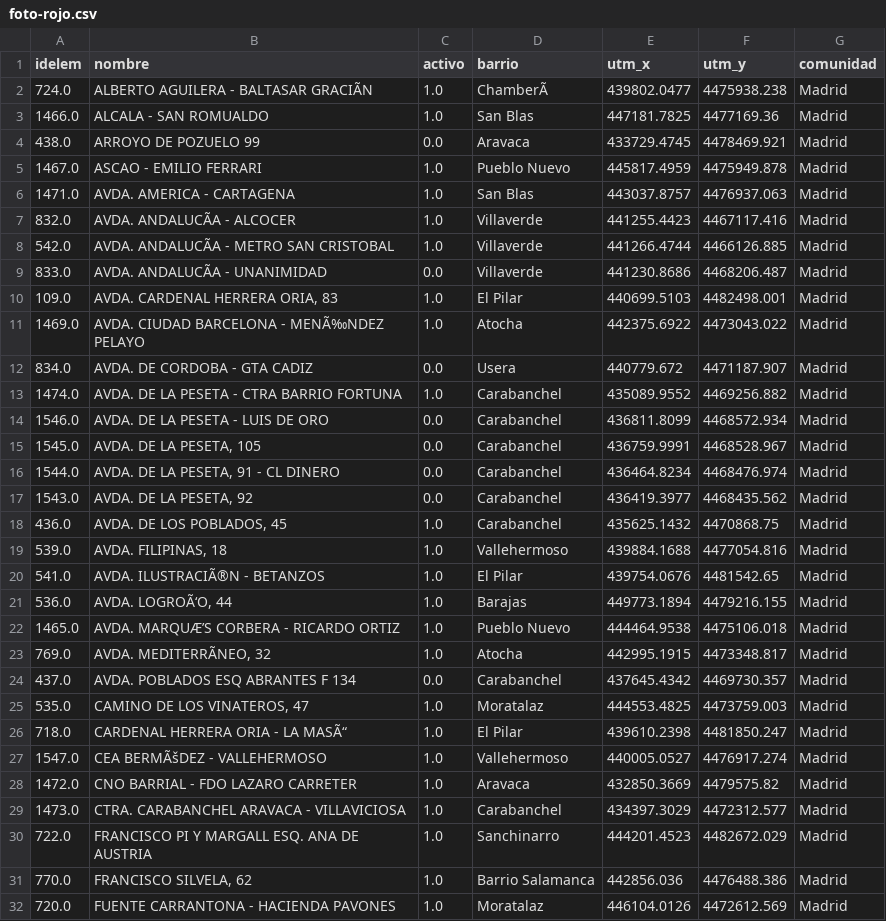
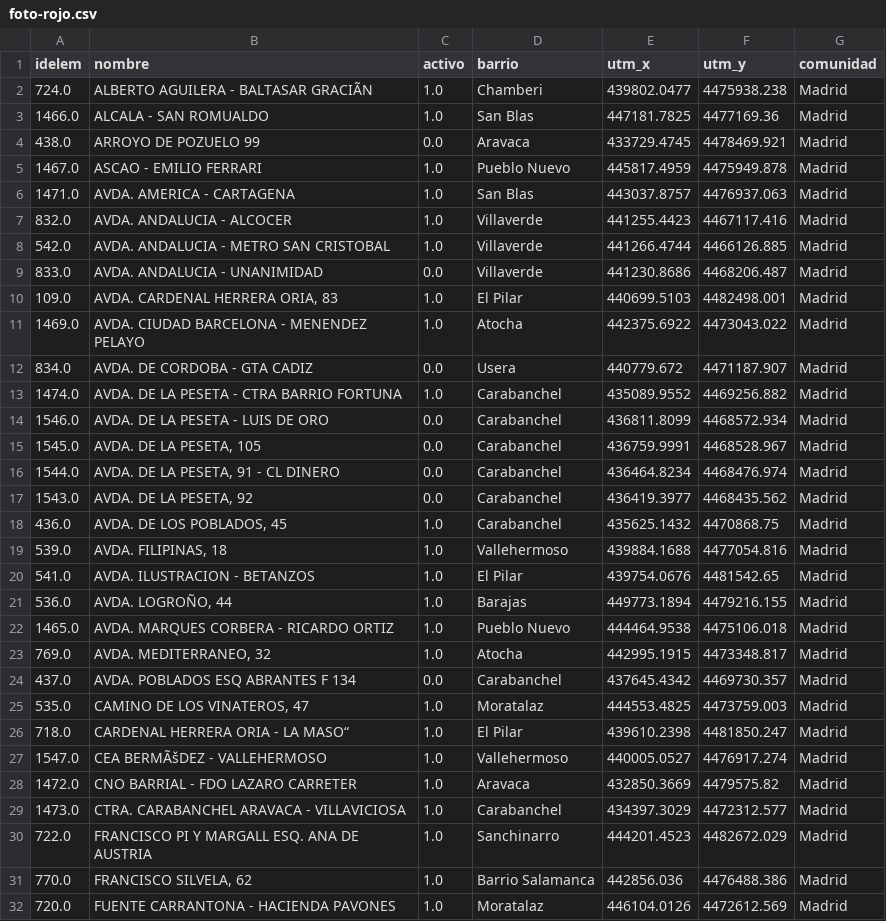
Before and after one commit to FacultadInformatica-LinkedData/Curso2016-2017, a CSV file: HandsOn/Group90/csv/foto-rojo.csv, drawn as a sheet; only a part is shown; the diff covers the shown part only; the diff names each change by its address in the sheet, - before the commit and + after, or states it on an @@ line.

Commit message:
Update foto-rojo.csv

```diff
--- a/HandsOn/Group90/csv/foto-rojo.csv
+++ b/HandsOn/Group90/csv/foto-rojo.csv
-D2 (barrio): ChamberÃ
+D2 (barrio): Chamberi
-B7 (nombre): AVDA. ANDALUCÃA - ALCOCER
+B7 (nombre): AVDA. ANDALUCIA - ALCOCER
-B8 (nombre): AVDA. ANDALUCÃA - METRO SAN CRISTOBAL
+B8 (nombre): AVDA. ANDALUCIA - METRO SAN CRISTOBAL
-B9 (nombre): AVDA. ANDALUCÃA - UNANIMIDAD
+B9 (nombre): AVDA. ANDALUCIA - UNANIMIDAD
-B11 (nombre): AVDA. CIUDAD BARCELONA - MENÃ‰NDEZ PELAYO
+B11 (nombre): AVDA. CIUDAD BARCELONA - MENENDEZ PELAYO
-B20 (nombre): AVDA. ILUSTRACIÃ®N - BETANZOS
+B20 (nombre): AVDA. ILUSTRACION - BETANZOS
-B21 (nombre): AVDA. LOGROÃ‘O, 44
+B21 (nombre): AVDA. LOGROÑO, 44
-B22 (nombre): AVDA. MARQUÆ’S CORBERA - RICARDO ORTIZ
+B22 (nombre): AVDA. MARQUES CORBERA - RICARDO ORTIZ
-B23 (nombre): AVDA. MEDITERRÃNEO, 32
+B23 (nombre): AVDA. MEDITERRANEO, 32
-B26 (nombre): CARDENAL HERRERA ORIA - LA MASÃ“
+B26 (nombre): CARDENAL HERRERA ORIA - LA MASO“
```
Also changed, not shown: 3 edited cells elsewhere in this file.
